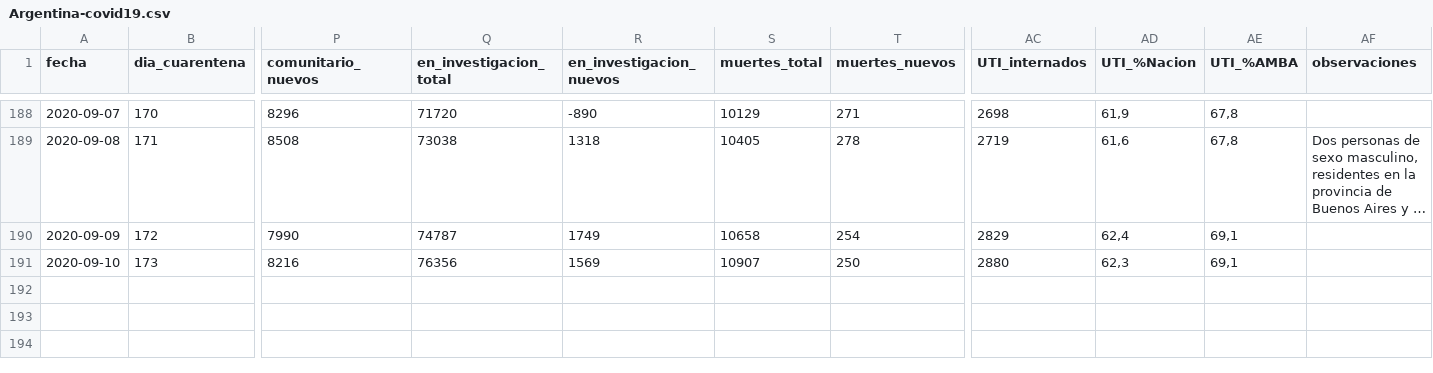
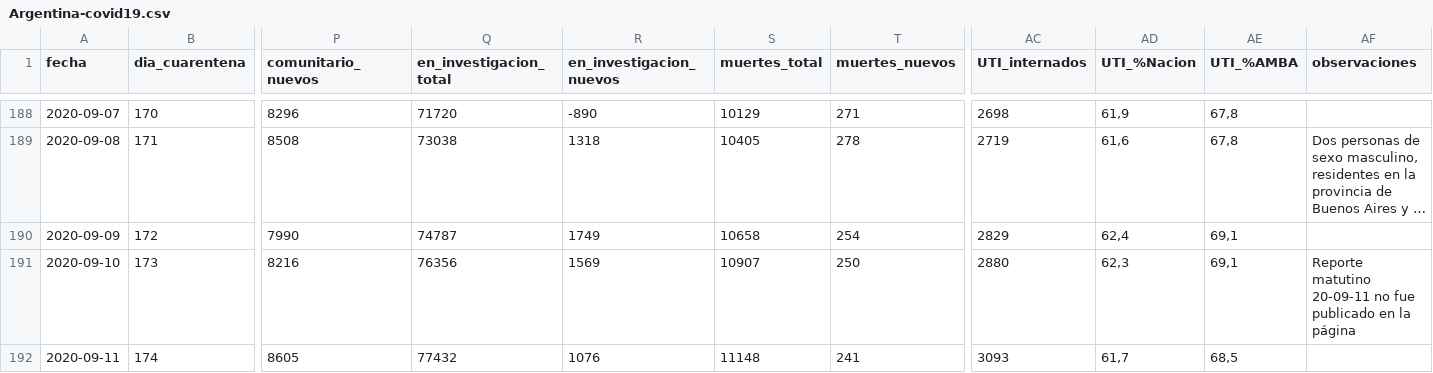
Before and after one commit to lucia15/Database-Covid19-Argentina, a CSV file: Argentina-covid19.csv, drawn as a sheet; only a part is shown, gaps mark what is left out; long unchanged cells end in …; rows hold the shown columns only; the diff names each change by its address in the sheet, - before the commit and + after, or states it on an @@ line.

```diff
--- a/Argentina-covid19.csv
+++ b/Argentina-covid19.csv
-AF191 (observaciones): (empty)
+AF191 (observaciones): Reporte matutino 20-09-11 no fue publicado en la página
+row 192: 2020-09-11 | 174 | 8605 | 77432 | 1076 | 11148 | 241 | 3093 | 61,7 | 68,5
```
Also changed, not shown: Argentina-covid19-por-provincia.csv, 1 other file.
